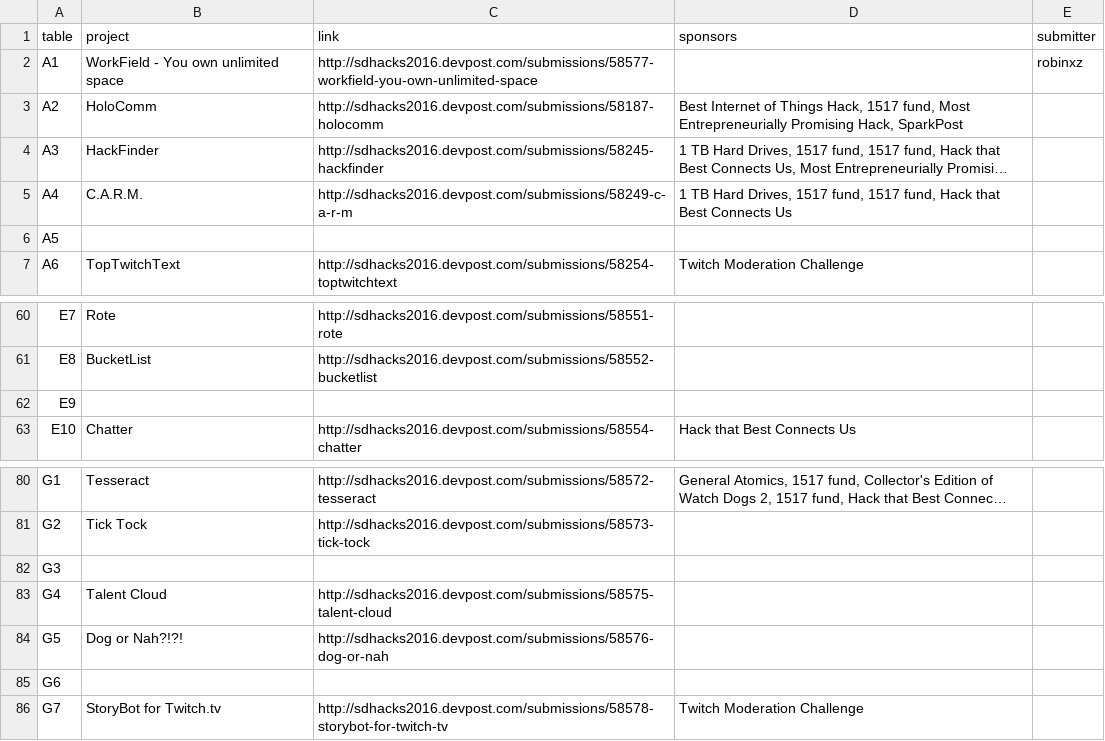
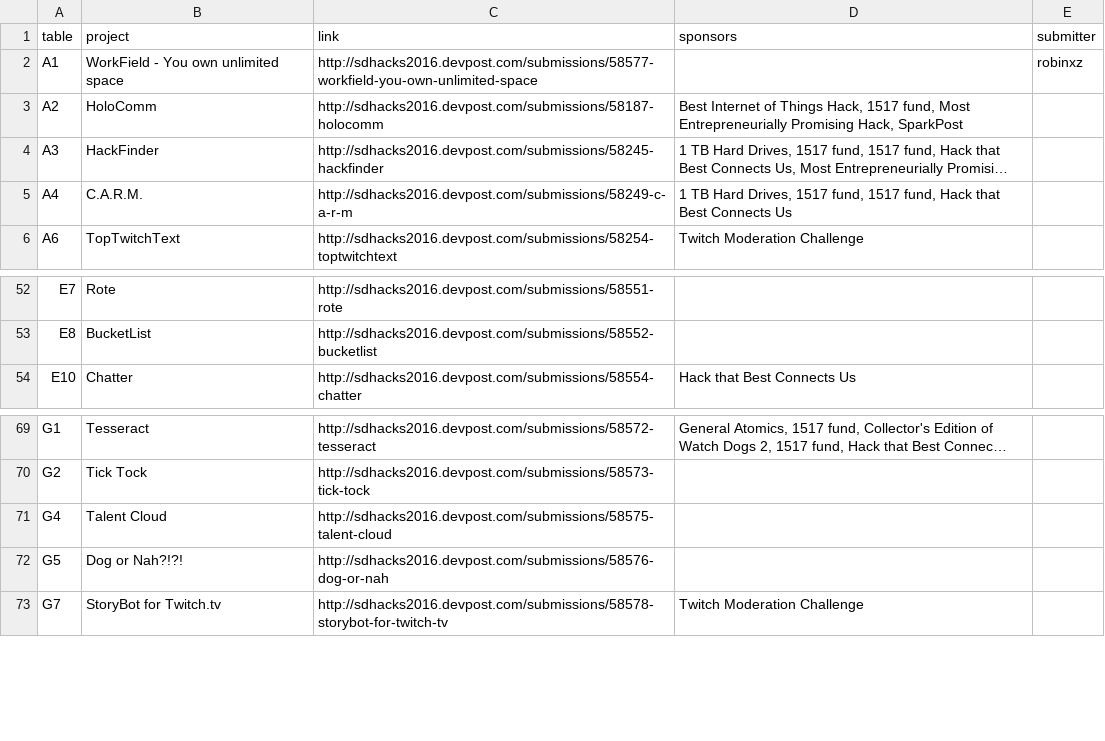
Before and after one commit to SDHacks/tables, a CSV file: data/data.csv, drawn as a sheet; only a part is shown, gaps mark what is left out; long unchanged cells end in …; the diff covers the shown part only; the diff names each change by its address in the sheet, - before the commit and + after, or states it on an @@ line.

```diff
--- a/data/data.csv
+++ b/data/data.csv
-row 6: A5
-row 62: E9
-row 82: G3
-row 85: G6
```
Also changed, not shown: 117 removed rows elsewhere in this file.
